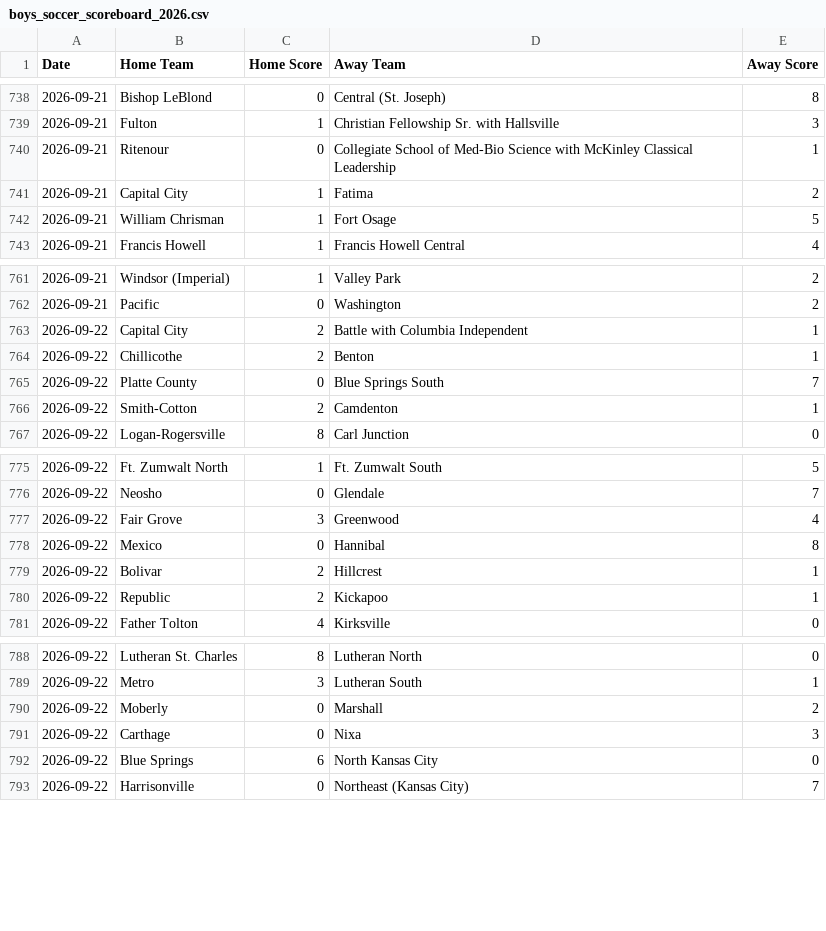
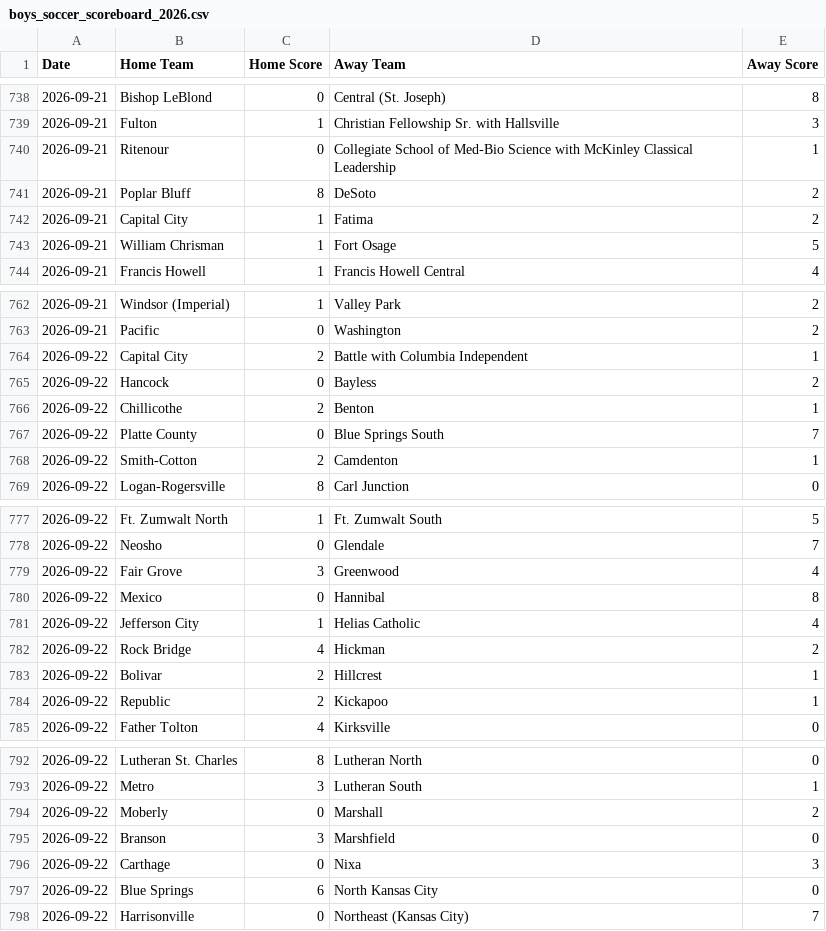
Before and after one commit to AllMOSports/Boys_Soccer_Ratings_2026, a CSV file: boys_soccer_scoreboard_2026.csv, drawn as a sheet; only a part is shown, gaps mark what is left out.

```diff
--- a/boys_soccer_scoreboard_2026.csv
+++ b/boys_soccer_scoreboard_2026.csv
@@ -740,2 +740,3 @@ Date,Home Team,Home Score,Away Team,Away Score
 2026-09-21,Ritenour,0,Collegiate School of Med-Bio Science with McKinley Classical Leadership,1
+2026-09-21,Poplar Bluff,8,DeSoto,2
 2026-09-21,Capital City,1,Fatima,2
@@ -763,2 +764,3 @@ Date,Home Team,Home Score,Away Team,Away Score
 2026-09-22,Capital City,2,Battle with Columbia Independent,1
+2026-09-22,Hancock,0,Bayless,2
 2026-09-22,Chillicothe,2,Benton,1
@@ -778,2 +780,4 @@ Date,Home Team,Home Score,Away Team,Away Score
 2026-09-22,Mexico,0,Hannibal,8
+2026-09-22,Jefferson City,1,Helias Catholic,4
+2026-09-22,Rock Bridge,4,Hickman,2
 2026-09-22,Bolivar,2,Hillcrest,1
@@ -790,2 +794,3 @@ Date,Home Team,Home Score,Away Team,Away Score
 2026-09-22,Moberly,0,Marshall,2
+2026-09-22,Branson,3,Marshfield,0
 2026-09-22,Carthage,0,Nixa,3
```
Also changed, not shown: boys_soccer_games_2026.csv, boys_soccer_games_2026_all.csv, 14 other files.
